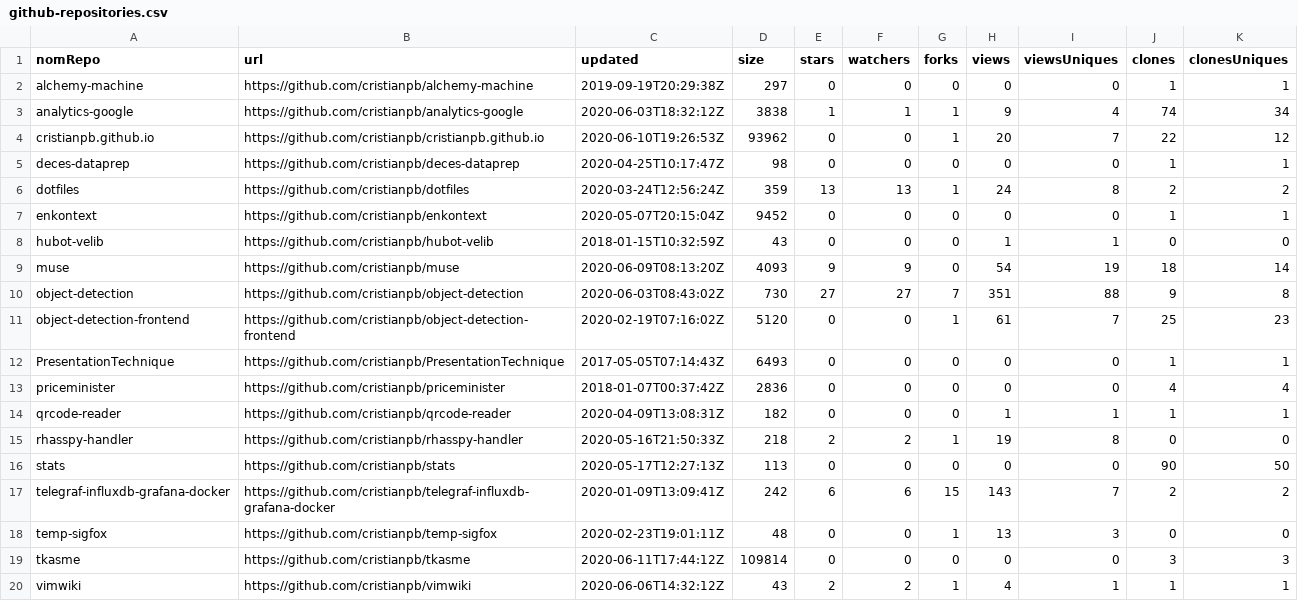
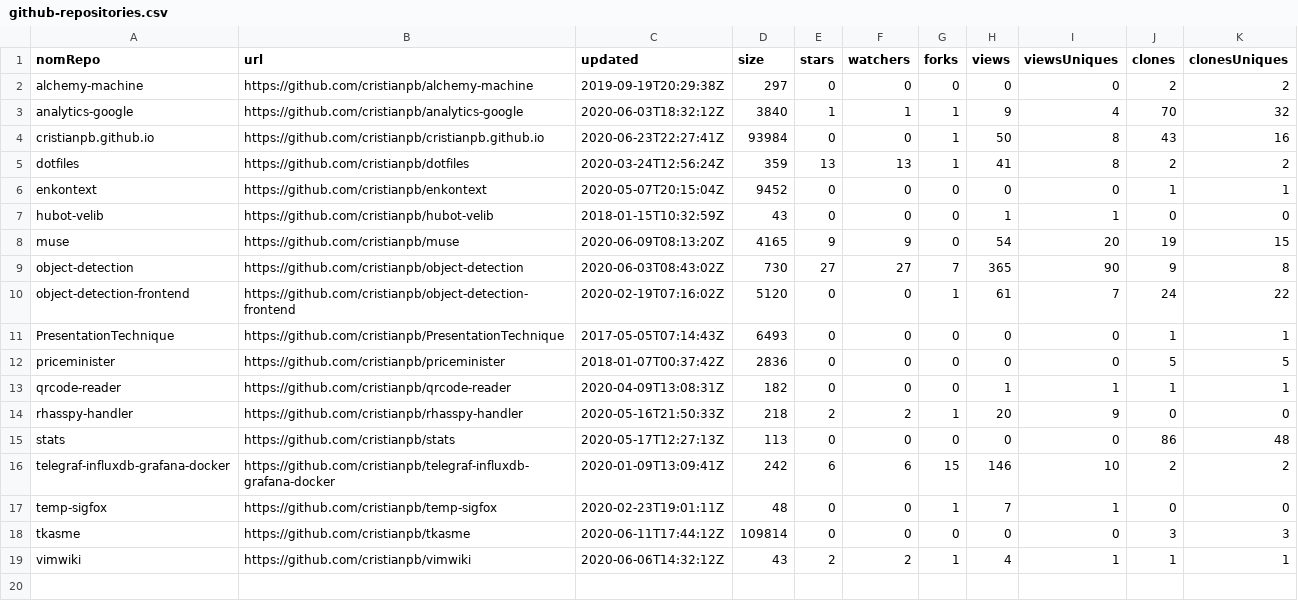
Before and after one commit to cristianpb/stats, a CSV file: github-repositories.csv, drawn as a sheet.

```diff
--- a/github-repositories.csv
+++ b/github-repositories.csv
@@ -1,19 +1,18 @@
 nomRepo,url,updated,size,stars,watchers,forks,views,viewsUniques,clones,clonesUniques
-alchemy-machine,https://github.com/cristianpb/alchemy-machine,2019-09-19T20:29:38Z,297,0,0,0,0,0,1,1
-analytics-google,https://github.com/cristianpb/analytics-google,2020-06-03T18:32:12Z,3838,1,1,1,9,4,74,34
-cristianpb.github.io,https://github.com/cristianpb/cristianpb.github.io,2020-06-10T19:26:53Z,93962,0,0,1,20,7,22,12
-deces-dataprep,https://github.com/cristianpb/deces-dataprep,2020-04-25T10:17:47Z,98,0,0,0,0,0,1,1
-dotfiles,https://github.com/cristianpb/dotfiles,2020-03-24T12:56:24Z,359,13,13,1,24,8,2,2
+alchemy-machine,https://github.com/cristianpb/alchemy-machine,2019-09-19T20:29:38Z,297,0,0,0,0,0,2,2
+analytics-google,https://github.com/cristianpb/analytics-google,2020-06-03T18:32:12Z,3840,1,1,1,9,4,70,32
+cristianpb.github.io,https://github.com/cristianpb/cristianpb.github.io,2020-06-23T22:27:41Z,93984,0,0,1,50,8,43,16
+dotfiles,https://github.com/cristianpb/dotfiles,2020-03-24T12:56:24Z,359,13,13,1,41,8,2,2
 enkontext,https://github.com/cristianpb/enkontext,2020-05-07T20:15:04Z,9452,0,0,0,0,0,1,1
 hubot-velib,https://github.com/cristianpb/hubot-velib,2018-01-15T10:32:59Z,43,0,0,0,1,1,0,0
-muse,https://github.com/cristianpb/muse,2020-06-09T08:13:20Z,4093,9,9,0,54,19,18,14
-object-detection,https://github.com/cristianpb/object-detection,2020-06-03T08:43:02Z,730,27,27,7,351,88,9,8
-object-detection-frontend,https://github.com/cristianpb/object-detection-frontend,2020-02-19T07:16:02Z,5120,0,0,1,61,7,25,23
+muse,https://github.com/cristianpb/muse,2020-06-09T08:13:20Z,4165,9,9,0,54,20,19,15
+object-detection,https://github.com/cristianpb/object-detection,2020-06-03T08:43:02Z,730,27,27,7,365,90,9,8
+object-detection-frontend,https://github.com/cristianpb/object-detection-frontend,2020-02-19T07:16:02Z,5120,0,0,1,61,7,24,22
 PresentationTechnique,https://github.com/cristianpb/PresentationTechnique,2017-05-05T07:14:43Z,6493,0,0,0,0,0,1,1
-priceminister,https://github.com/cristianpb/priceminister,2018-01-07T00:37:42Z,2836,0,0,0,0,0,4,4
+priceminister,https://github.com/cristianpb/priceminister,2018-01-07T00:37:42Z,2836,0,0,0,0,0,5,5
 qrcode-reader,https://github.com/cristianpb/qrcode-reader,2020-04-09T13:08:31Z,182,0,0,0,1,1,1,1
-rhasspy-handler,https://github.com/cristianpb/rhasspy-handler,2020-05-16T21:50:33Z,218,2,2,1,19,8,0,0
-stats,https://github.com/cristianpb/stats,2020-05-17T12:27:13Z,113,0,0,0,0,0,90,50
-telegraf-influxdb-grafana-docker,https://github.com/cristianpb/telegraf-influxdb-grafana-docker,2020-01-09T13:09:41Z,242,6,6,15,143,7,2,2
-temp-sigfox,https://github.com/cristianpb/temp-sigfox,2020-02-23T19:01:11Z,48,0,0,1,13,3,0,0
+rhasspy-handler,https://github.com/cristianpb/rhasspy-handler,2020-05-16T21:50:33Z,218,2,2,1,20,9,0,0
+stats,https://github.com/cristianpb/stats,2020-05-17T12:27:13Z,113,0,0,0,0,0,86,48
+telegraf-influxdb-grafana-docker,https://github.com/cristianpb/telegraf-influxdb-grafana-docker,2020-01-09T13:09:41Z,242,6,6,15,146,10,2,2
+temp-sigfox,https://github.com/cristianpb/temp-sigfox,2020-02-23T19:01:11Z,48,0,0,1,7,1,0,0
 tkasme,https://github.com/cristianpb/tkasme,2020-06-11T17:44:12Z,109814,0,0,0,0,0,3,3
```
Also changed, not shown: github-visits.csv.
